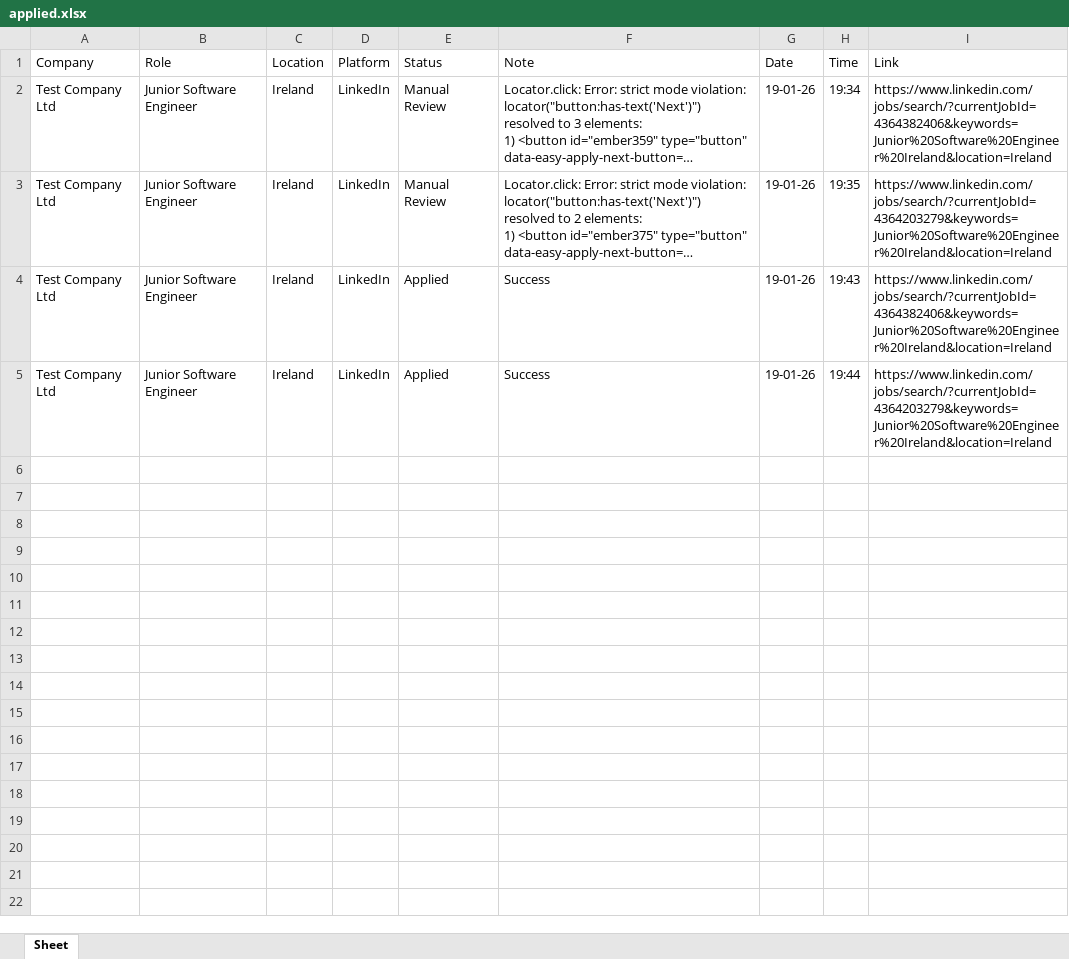
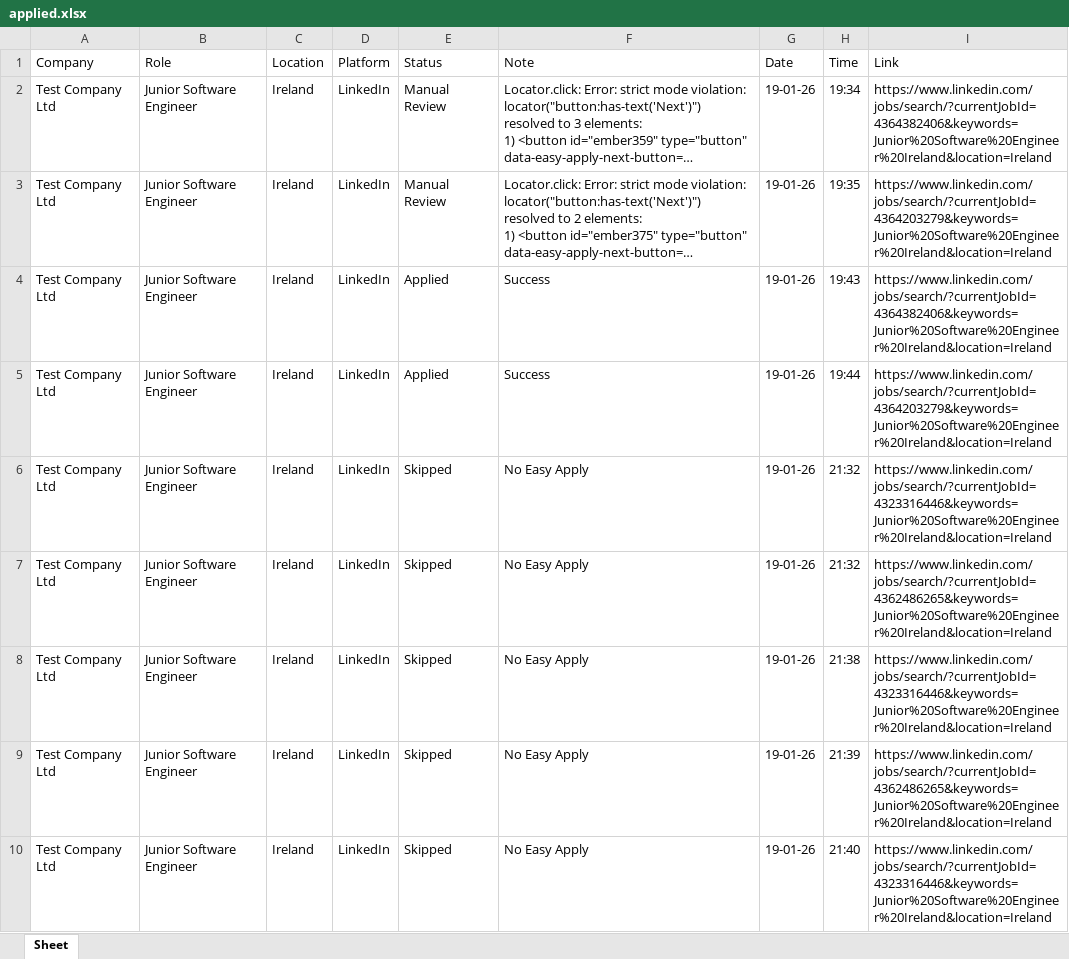
Before and after one commit to Rahul9315/Job_Hunting_AI_Bot, an Excel workbook: project-atlas/data/applied.xlsx, sheet Sheet, drawn as a sheet; only a part is shown; long unchanged cells end in …; values as stored, in another font and other column widths than the file's, no borders; the diff covers the shown part only; the diff names each change by its address in the sheet, - before the commit and + after, or states it on an @@ line.

Commit message:
project compeleted with everthing workig fine only fine tuning is left

```diff
--- a/project-atlas/data/applied.xlsx (sheet Sheet)
+++ b/project-atlas/data/applied.xlsx (sheet Sheet)
+row 6: Test Company Ltd | Junior Software Engineer | Ireland | LinkedIn | Skipped | No Easy Apply | 19-01-26 | 21:32 | https://www.linkedin.com/jobs/search/?currentJobId=4323316446&keywords=Junior%20Software%20Engineer%20Ireland&location=Ireland
+row 7: Test Company Ltd | Junior Software Engineer | Ireland | LinkedIn | Skipped | No Easy Apply | 19-01-26 | 21:32 | https://www.linkedin.com/jobs/search/?currentJobId=4362486265&keywords=Junior%20Software%20Engineer%20Ireland&location=Ireland
+row 8: Test Company Ltd | Junior Software Engineer | Ireland | LinkedIn | Skipped | No Easy Apply | 19-01-26 | 21:38 | https://www.linkedin.com/jobs/search/?currentJobId=4323316446&keywords=Junior%20Software%20Engineer%20Ireland&location=Ireland
+row 9: Test Company Ltd | Junior Software Engineer | Ireland | LinkedIn | Skipped | No Easy Apply | 19-01-26 | 21:39 | https://www.linkedin.com/jobs/search/?currentJobId=4362486265&keywords=Junior%20Software%20Engineer%20Ireland&location=Ireland
+row 10: Test Company Ltd | Junior Software Engineer | Ireland | LinkedIn | Skipped | No Easy Apply | 19-01-26 | 21:40 | https://www.linkedin.com/jobs/search/?currentJobId=4323316446&keywords=Junior%20Software%20Engineer%20Ireland&location=Ireland
```
Also changed, not shown: 4 added rows elsewhere in this sheet, 16 other files.
